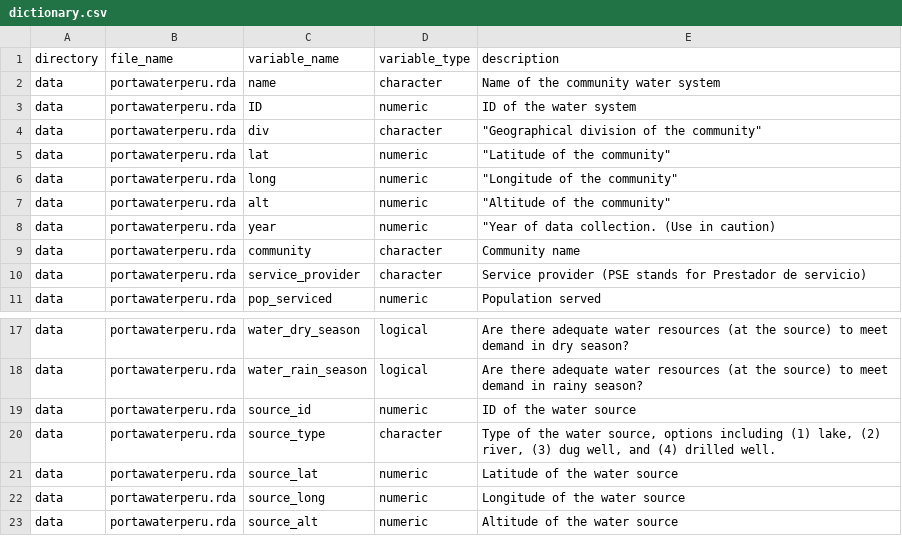
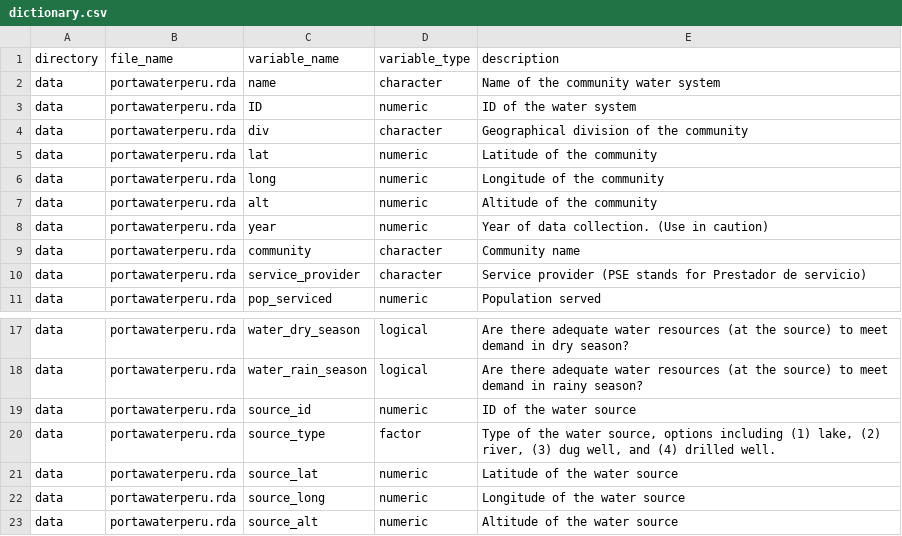
Before and after one commit to openwashdata/portawaterperu, a CSV file: data-raw/dictionary.csv, drawn as a sheet; only a part is shown, gaps mark what is left out.

```diff
--- a/data-raw/dictionary.csv
+++ b/data-raw/dictionary.csv
@@ -3,7 +3,7 @@ data,portawaterperu.rda,name,character,Name of the community water system
 data,portawaterperu.rda,ID,numeric,ID of the water system
-data,portawaterperu.rda,div,character," ""Geographical division of the community"""
-data,portawaterperu.rda,lat,numeric," ""Latitude of the community"""
-data,portawaterperu.rda,long,numeric," ""Longitude of the community"""
-data,portawaterperu.rda,alt,numeric," ""Altitude of the community"""
-data,portawaterperu.rda,year,numeric," ""Year of data collection. (Use in caution)"
+data,portawaterperu.rda,div,character,"Geographical division of the community"
+data,portawaterperu.rda,lat,numeric,"Latitude of the community"
+data,portawaterperu.rda,long,numeric,"Longitude of the community"
+data,portawaterperu.rda,alt,numeric,"Altitude of the community"
+data,portawaterperu.rda,year,numeric,"Year of data collection. (Use in caution)"
 data,portawaterperu.rda,community,character,Community name
@@ -19,3 +19,3 @@ data,portawaterperu.rda,water_rain_season,logical,Are there adequate water resou
 data,portawaterperu.rda,source_id,numeric,ID of the water source
-data,portawaterperu.rda,source_type,character,"Type of the water source, options including (1) lake, (2) river, (3) dug well, and (4) drilled well."
+data,portawaterperu.rda,source_type,factor,"Type of the water source, options including (1) lake, (2) river, (3) dug well, and (4) drilled well."
 data,portawaterperu.rda,source_lat,numeric,Latitude of the water source
```
Also changed, not shown: 3 other files.
